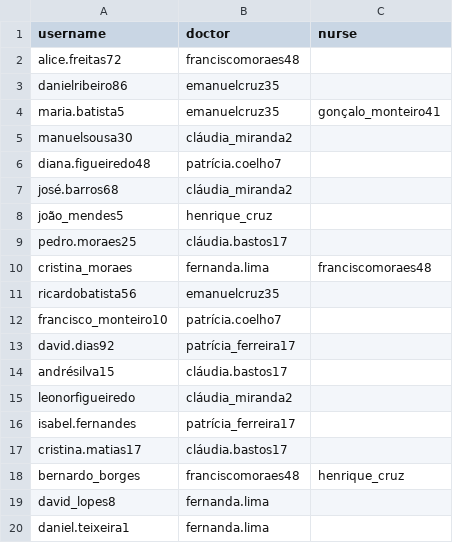
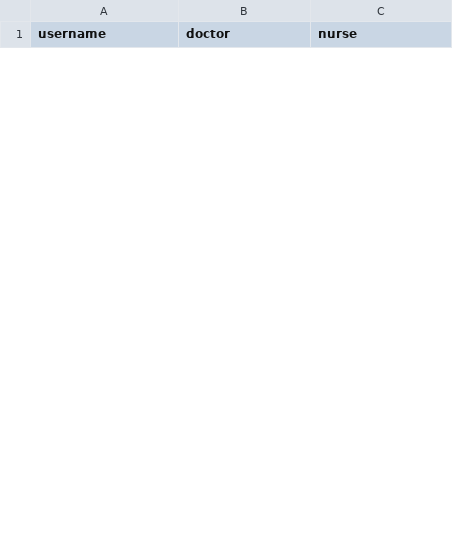
Before and after one commit to henrique-sarmento-romao/Arfib, a CSV file: database/CSVs/Patient.csv, drawn as a sheet; only a part is shown; removed rows and columns are numbered as before the commit, all else as after; the diff covers the shown part only; the diff names each change by its address in the sheet, - before the commit and + after, or states it on an @@ line.

```diff
--- a/database/CSVs/Patient.csv
+++ b/database/CSVs/Patient.csv
-row 2: alice.freitas72 | franciscomoraes48
-row 3: danielribeiro86 | emanuelcruz35
-row 4: maria.batista5 | emanuelcruz35 | gonçalo_monteiro41
-row 5: manuelsousa30 | cláudia_miranda2
-row 6: diana.figueiredo48 | patrícia.coelho7
-row 7: josé.barros68 | cláudia_miranda2
-row 8: joão_mendes5 | henrique_cruz
-row 9: pedro.moraes25 | cláudia.bastos17
-row 10: cristina_moraes | fernanda.lima | franciscomoraes48
-row 11: ricardobatista56 | emanuelcruz35
-row 12: francisco_monteiro10 | patrícia.coelho7
-row 13: david.dias92 | patrícia_ferreira17
-row 14: andrésilva15 | cláudia.bastos17
-row 15: leonorfigueiredo | cláudia_miranda2
-row 16: isabel.fernandes | patrícia_ferreira17
-row 17: cristina.matias17 | cláudia.bastos17
-row 18: bernardo_borges | franciscomoraes48 | henrique_cruz
-row 19: david_lopes8 | fernanda.lima
-row 20: daniel.teixeira1 | fernanda.lima
```
Also changed, not shown: 40 added rows and 21 removed rows elsewhere in this file, database/CSVs/Prescription.csv, database/CSVs/Symptom_Log.csv, 20 other files.
